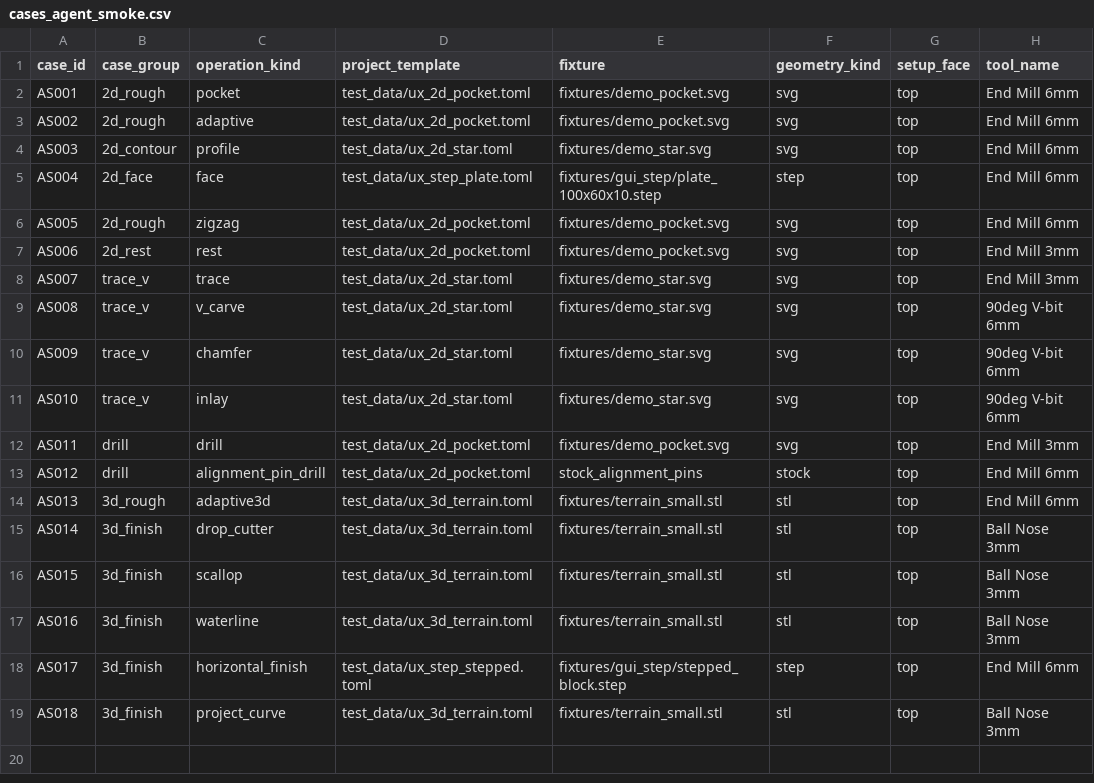
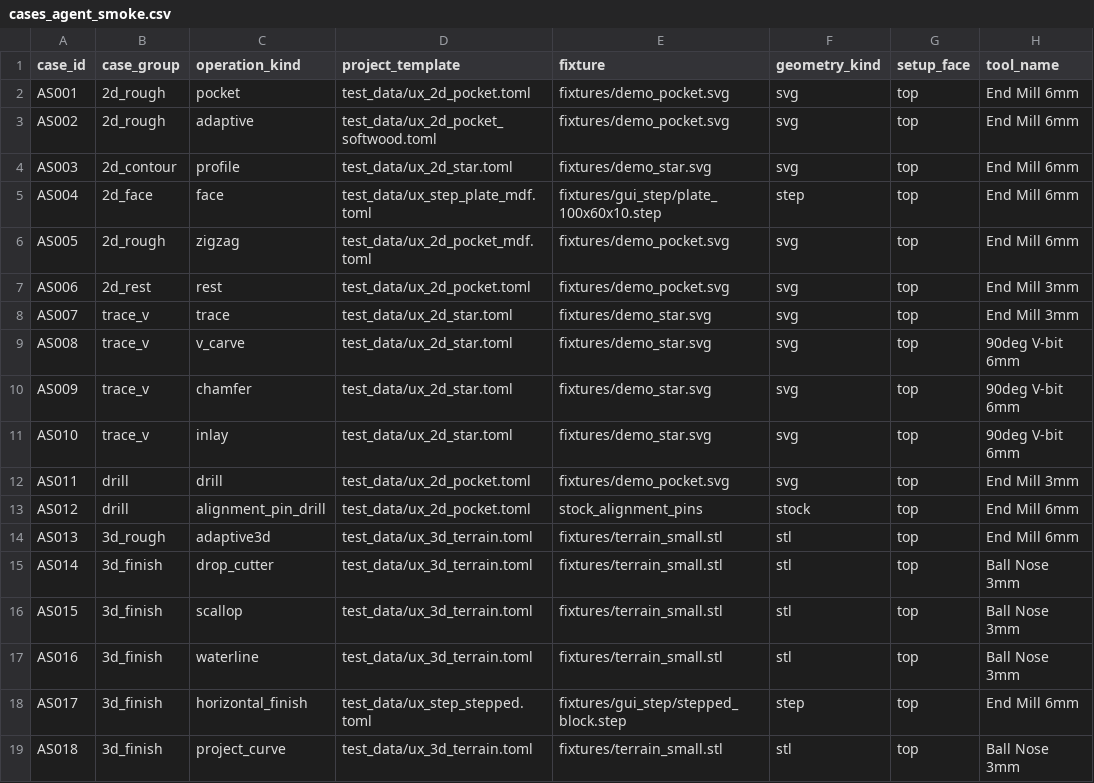
Before and after one commit to RickyMillar/rs_cam, a CSV file: planning/toolpath_acceptance/cases_agent_smoke.csv, drawn as a sheet; only a part is shown; the diff names each change by its address in the sheet, - before the commit and + after, or states it on an @@ line.

```diff
--- a/planning/toolpath_acceptance/cases_agent_smoke.csv
+++ b/planning/toolpath_acceptance/cases_agent_smoke.csv
-D3 (project_template): test_data/ux_2d_pocket.toml
+D3 (project_template): test_data/ux_2d_pocket_softwood.toml
-D5 (project_template): test_data/ux_step_plate.toml
+D5 (project_template): test_data/ux_step_plate_mdf.toml
-D6 (project_template): test_data/ux_2d_pocket.toml
+D6 (project_template): test_data/ux_2d_pocket_mdf.toml
```
Also changed, not shown: 7 other files.
